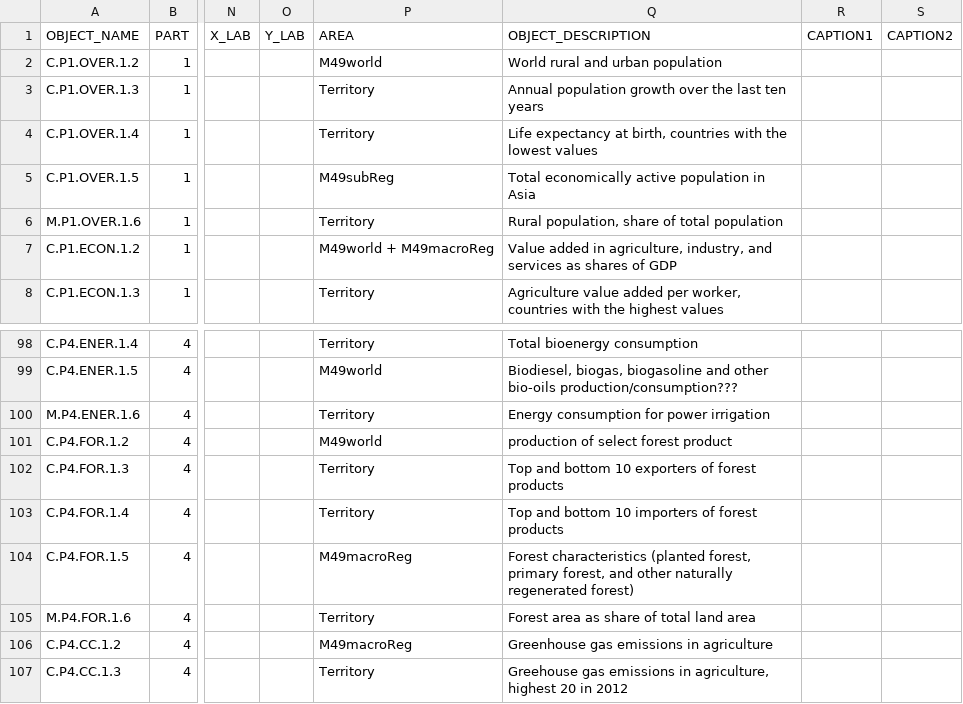
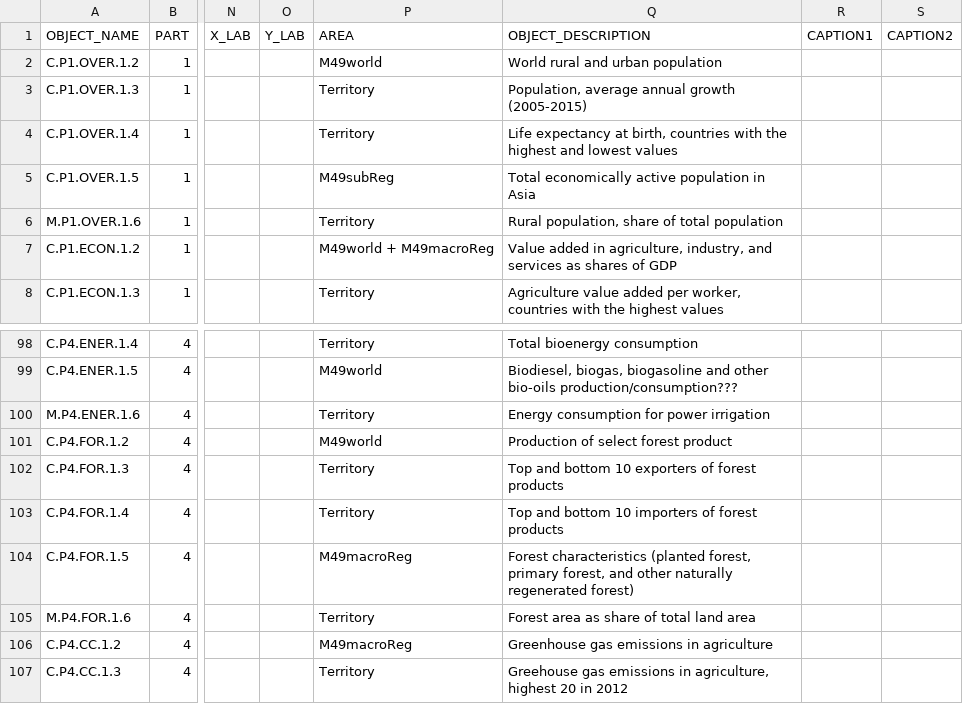
Before and after one commit to muuankarski/GSPB15, a CSV file: dissemination/DisseminationGPock2.csv, drawn as a sheet; only a part is shown, gaps mark what is left out; the diff names each change by its address in the sheet, - before the commit and + after, or states it on an @@ line.

Commit message:
population filter finally works.. small tweaks for part 1. slow, so slow

```diff
--- a/dissemination/DisseminationGPock2.csv
+++ b/dissemination/DisseminationGPock2.csv
-Q3 (OBJECT_DESCRIPTION): Annual population growth over the last ten years
+Q3 (OBJECT_DESCRIPTION): Population, average annual growth (2005-2015)
-Q4 (OBJECT_DESCRIPTION): …with the lowest values
+Q4 (OBJECT_DESCRIPTION): …with the highest and lowest values
-Q101 (OBJECT_DESCRIPTION): production of select forest product
+Q101 (OBJECT_DESCRIPTION): Production of select forest product
```
Also changed, not shown: 5 other files.
